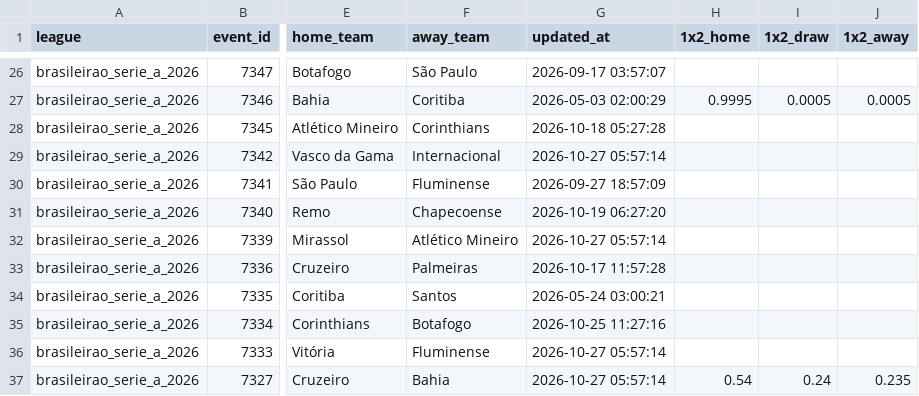
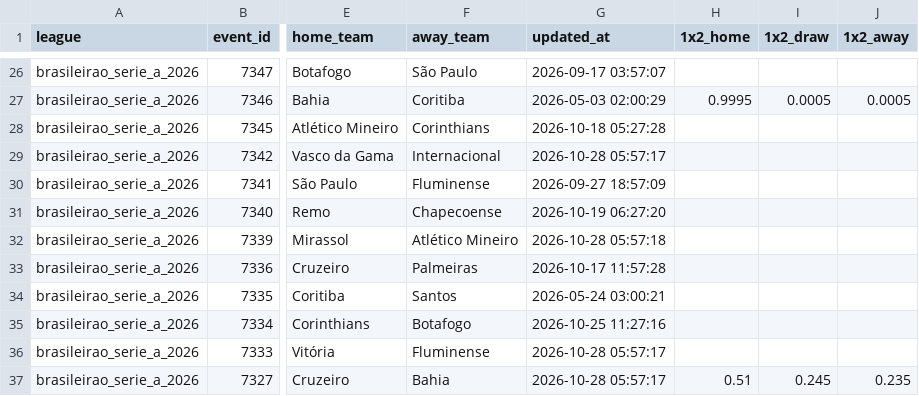
Before and after one commit to aimidas1/Polymarket_data, a CSV file: brasileirao_serie_a_2026.csv, drawn as a sheet; only a part is shown, gaps mark what is left out; the diff covers the shown part only; the diff names each change by its address in the sheet, - before the commit and + after, or states it on an @@ line.

```diff
--- a/brasileirao_serie_a_2026.csv
+++ b/brasileirao_serie_a_2026.csv
-G29 (updated_at): 2026-10-27 05:57:14
+G29 (updated_at): 2026-10-28 05:57:17
-G32 (updated_at): 2026-10-27 05:57:14
+G32 (updated_at): 2026-10-28 05:57:18
-G36:G37 (updated_at): 2026-10-27 05:57:14
+G36:G37 (updated_at): 2026-10-28 05:57:17
-H37 (1x2_home): 0.54
+H37 (1x2_home): 0.51
-I37 (1x2_draw): 0.24
+I37 (1x2_draw): 0.245
```
Also changed, not shown: 137 edited cells elsewhere in this file, liga_mx_apertura_2026.csv, ucl_2026.csv, 2 other files.
